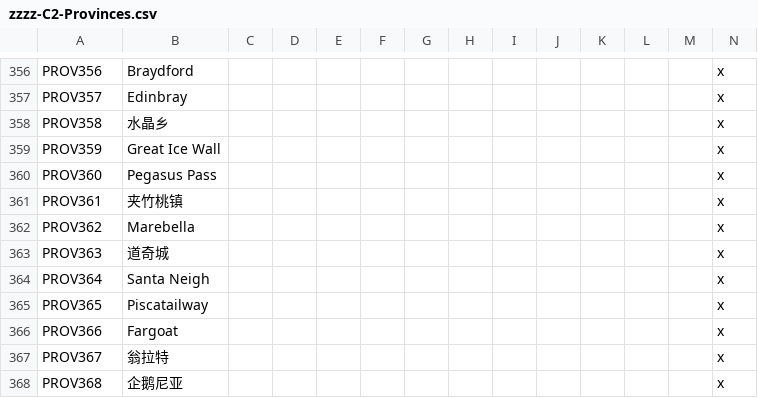
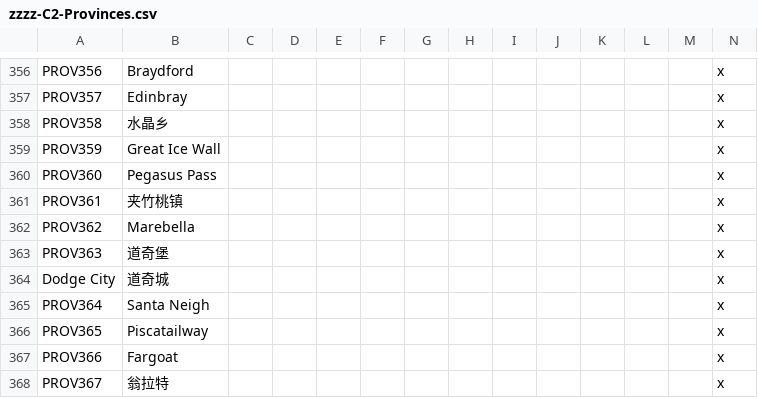
Before and after one commit to morally-d/celestia_2_dev, a CSV file: assets/localisation/zh-CN/zzzz-C2-Provinces.csv, drawn as a sheet; only a part is shown, gaps mark what is left out; the shorter side is filled out with more unchanged rows.

```diff
--- a/assets/localisation/zh-CN/zzzz-C2-Provinces.csv
+++ b/assets/localisation/zh-CN/zzzz-C2-Provinces.csv
@@ -362,3 +362,4 @@ PROV361;夹竹桃镇;;;;;;;;;;;;x
 PROV362;Marebella;;;;;;;;;;;;x
-PROV363;道奇城;;;;;;;;;;;;x
+PROV363;道奇堡;;;;;;;;;;;;x
+Dodge City;道奇城;;;;;;;;;;;;x
 PROV364;Santa Neigh;;;;;;;;;;;;x
```
Also changed, not shown: assets/localisation/zh-CN/zzzz-C2-Decisions.csv, localisation/C2Decisions.csv, 2 other files.
